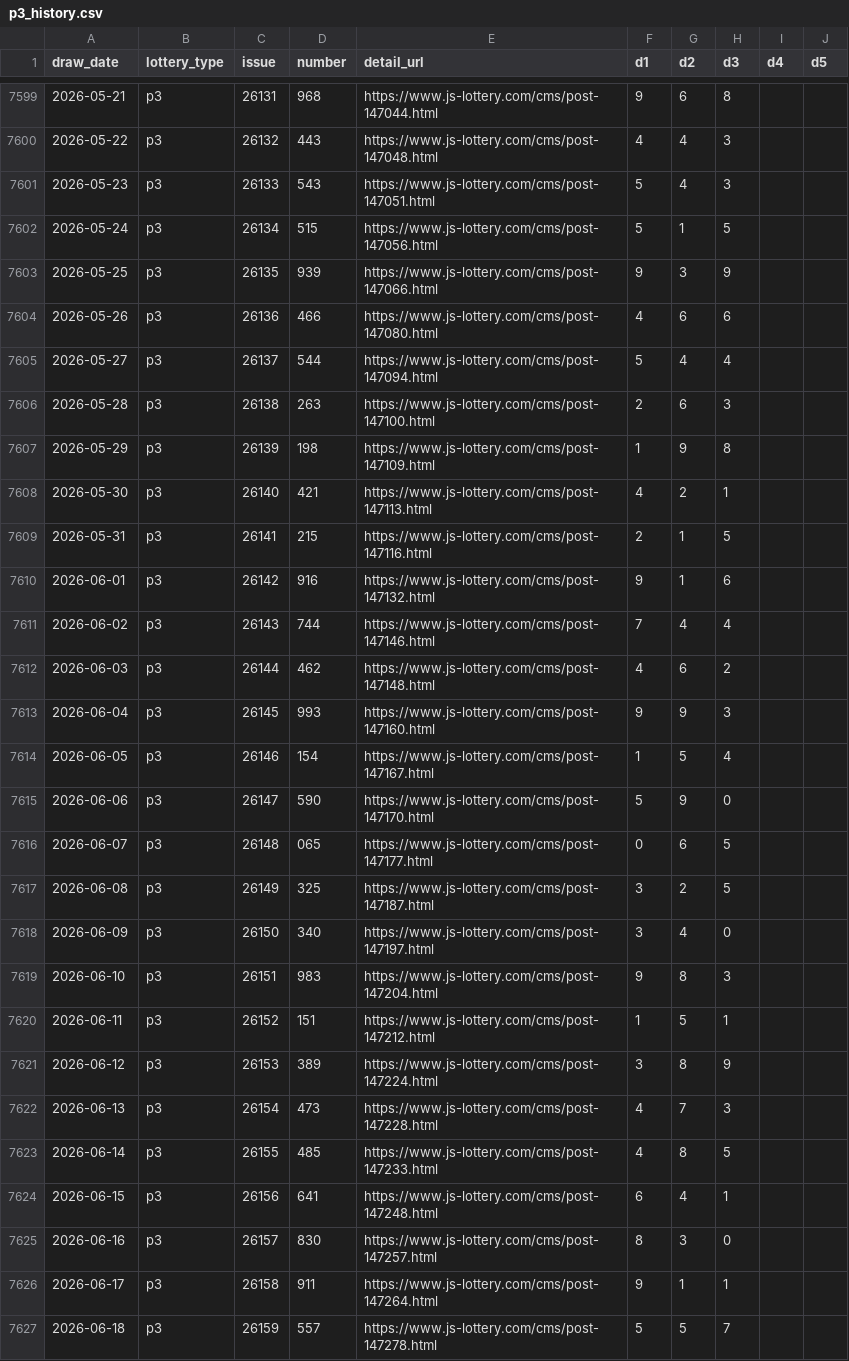
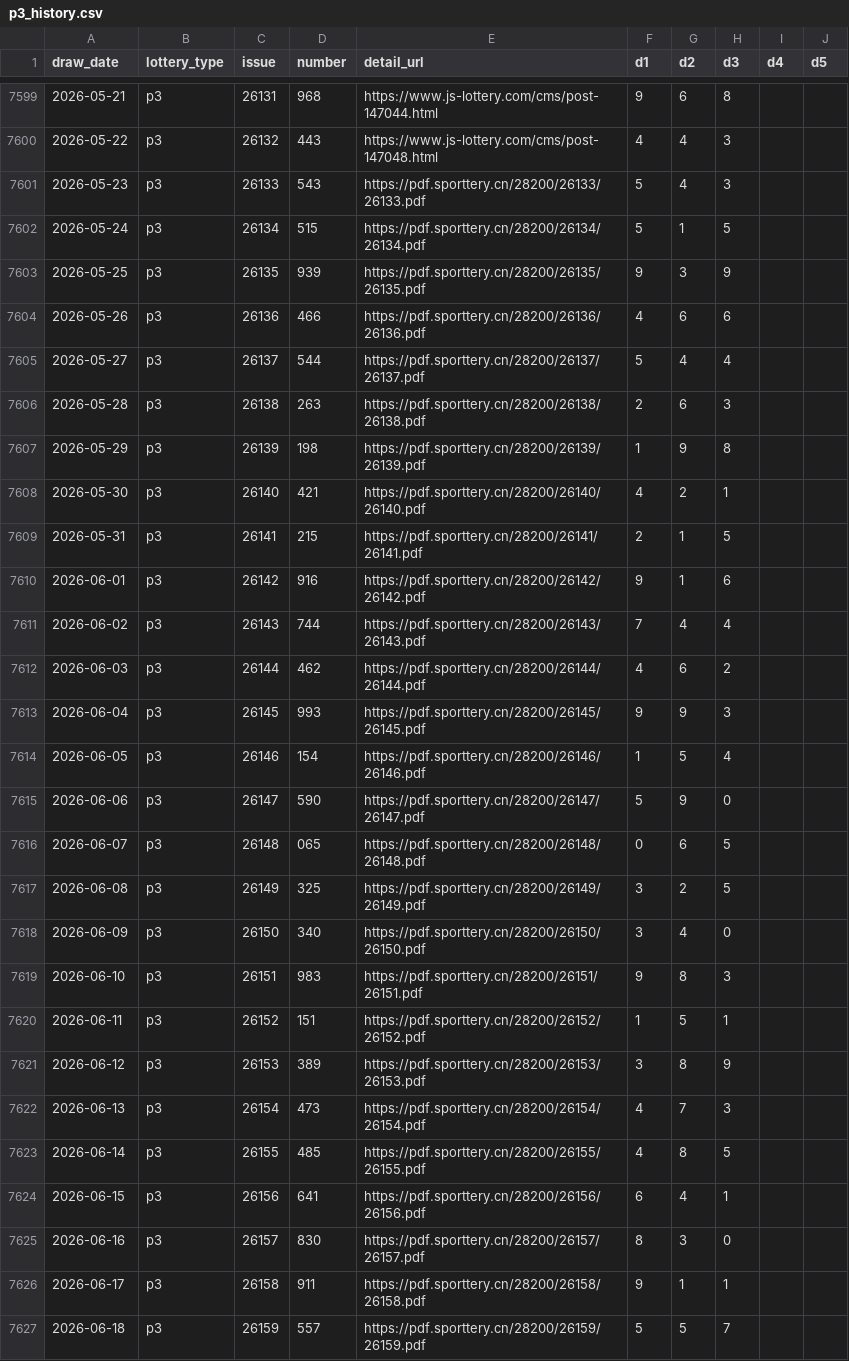
Before and after one commit to diadihu/arranged-analys, a CSV file: data/raw/p3_history.csv, drawn as a sheet; only a part is shown, gaps mark what is left out; the diff covers the shown part only.

Commit message:
refactor: switch lottery source to official sporttery api

```diff
--- a/data/raw/p3_history.csv
+++ b/data/raw/p3_history.csv
@@ -7600,28 +7600,28 @@
 2026-05-22,p3,26132,443,https://www.js-lottery.com/cms/post-147048.html,4,4,3,,
-2026-05-23,p3,26133,543,https://www.js-lottery.com/cms/post-147051.html,5,4,3,,
-2026-05-24,p3,26134,515,https://www.js-lottery.com/cms/post-147056.html,5,1,5,,
-2026-05-25,p3,26135,939,https://www.js-lottery.com/cms/post-147066.html,9,3,9,,
-2026-05-26,p3,26136,466,https://www.js-lottery.com/cms/post-147080.html,4,6,6,,
-2026-05-27,p3,26137,544,https://www.js-lottery.com/cms/post-147094.html,5,4,4,,
-2026-05-28,p3,26138,263,https://www.js-lottery.com/cms/post-147100.html,2,6,3,,
-2026-05-29,p3,26139,198,https://www.js-lottery.com/cms/post-147109.html,1,9,8,,
-2026-05-30,p3,26140,421,https://www.js-lottery.com/cms/post-147113.html,4,2,1,,
-2026-05-31,p3,26141,215,https://www.js-lottery.com/cms/post-147116.html,2,1,5,,
-2026-06-01,p3,26142,916,https://www.js-lottery.com/cms/post-147132.html,9,1,6,,
-2026-06-02,p3,26143,744,https://www.js-lottery.com/cms/post-147146.html,7,4,4,,
-2026-06-03,p3,26144,462,https://www.js-lottery.com/cms/post-147148.html,4,6,2,,
-2026-06-04,p3,26145,993,https://www.js-lottery.com/cms/post-147160.html,9,9,3,,
-2026-06-05,p3,26146,154,https://www.js-lottery.com/cms/post-147167.html,1,5,4,,
-2026-06-06,p3,26147,590,https://www.js-lottery.com/cms/post-147170.html,5,9,0,,
-2026-06-07,p3,26148,065,https://www.js-lottery.com/cms/post-147177.html,0,6,5,,
-2026-06-08,p3,26149,325,https://www.js-lottery.com/cms/post-147187.html,3,2,5,,
-2026-06-09,p3,26150,340,https://www.js-lottery.com/cms/post-147197.html,3,4,0,,
-2026-06-10,p3,26151,983,https://www.js-lottery.com/cms/post-147204.html,9,8,3,,
-2026-06-11,p3,26152,151,https://www.js-lottery.com/cms/post-147212.html,1,5,1,,
-2026-06-12,p3,26153,389,https://www.js-lottery.com/cms/post-147224.html,3,8,9,,
-2026-06-13,p3,26154,473,https://www.js-lottery.com/cms/post-147228.html,4,7,3,,
-2026-06-14,p3,26155,485,https://www.js-lottery.com/cms/post-147233.html,4,8,5,,
-2026-06-15,p3,26156,641,https://www.js-lottery.com/cms/post-147248.html,6,4,1,,
-2026-06-16,p3,26157,830,https://www.js-lottery.com/cms/post-147257.html,8,3,0,,
-2026-06-17,p3,26158,911,https://www.js-lottery.com/cms/post-147264.html,9,1,1,,
-2026-06-18,p3,26159,557,https://www.js-lottery.com/cms/post-147278.html,5,5,7,,
+2026-05-23,p3,26133,543,https://pdf.sporttery.cn/28200/26133/26133.pdf,5,4,3,,
+2026-05-24,p3,26134,515,https://pdf.sporttery.cn/28200/26134/26134.pdf,5,1,5,,
+2026-05-25,p3,26135,939,https://pdf.sporttery.cn/28200/26135/26135.pdf,9,3,9,,
+2026-05-26,p3,26136,466,https://pdf.sporttery.cn/28200/26136/26136.pdf,4,6,6,,
+2026-05-27,p3,26137,544,https://pdf.sporttery.cn/28200/26137/26137.pdf,5,4,4,,
+2026-05-28,p3,26138,263,https://pdf.sporttery.cn/28200/26138/26138.pdf,2,6,3,,
+2026-05-29,p3,26139,198,https://pdf.sporttery.cn/28200/26139/26139.pdf,1,9,8,,
+2026-05-30,p3,26140,421,https://pdf.sporttery.cn/28200/26140/26140.pdf,4,2,1,,
+2026-05-31,p3,26141,215,https://pdf.sporttery.cn/28200/26141/26141.pdf,2,1,5,,
+2026-06-01,p3,26142,916,https://pdf.sporttery.cn/28200/26142/26142.pdf,9,1,6,,
+2026-06-02,p3,26143,744,https://pdf.sporttery.cn/28200/26143/26143.pdf,7,4,4,,
+2026-06-03,p3,26144,462,https://pdf.sporttery.cn/28200/26144/26144.pdf,4,6,2,,
+2026-06-04,p3,26145,993,https://pdf.sporttery.cn/28200/26145/26145.pdf,9,9,3,,
+2026-06-05,p3,26146,154,https://pdf.sporttery.cn/28200/26146/26146.pdf,1,5,4,,
+2026-06-06,p3,26147,590,https://pdf.sporttery.cn/28200/26147/26147.pdf,5,9,0,,
+2026-06-07,p3,26148,065,https://pdf.sporttery.cn/28200/26148/26148.pdf,0,6,5,,
+2026-06-08,p3,26149,325,https://pdf.sporttery.cn/28200/26149/26149.pdf,3,2,5,,
+2026-06-09,p3,26150,340,https://pdf.sporttery.cn/28200/26150/26150.pdf,3,4,0,,
+2026-06-10,p3,26151,983,https://pdf.sporttery.cn/28200/26151/26151.pdf,9,8,3,,
+2026-06-11,p3,26152,151,https://pdf.sporttery.cn/28200/26152/26152.pdf,1,5,1,,
+2026-06-12,p3,26153,389,https://pdf.sporttery.cn/28200/26153/26153.pdf,3,8,9,,
+2026-06-13,p3,26154,473,https://pdf.sporttery.cn/28200/26154/26154.pdf,4,7,3,,
+2026-06-14,p3,26155,485,https://pdf.sporttery.cn/28200/26155/26155.pdf,4,8,5,,
+2026-06-15,p3,26156,641,https://pdf.sporttery.cn/28200/26156/26156.pdf,6,4,1,,
+2026-06-16,p3,26157,830,https://pdf.sporttery.cn/28200/26157/26157.pdf,8,3,0,,
+2026-06-17,p3,26158,911,https://pdf.sporttery.cn/28200/26158/26158.pdf,9,1,1,,
+2026-06-18,p3,26159,557,https://pdf.sporttery.cn/28200/26159/26159.pdf,5,5,7,,
```
Also changed, not shown: 3 edited cells elsewhere in this file, data/raw/p5_history.csv, 14 other files.
